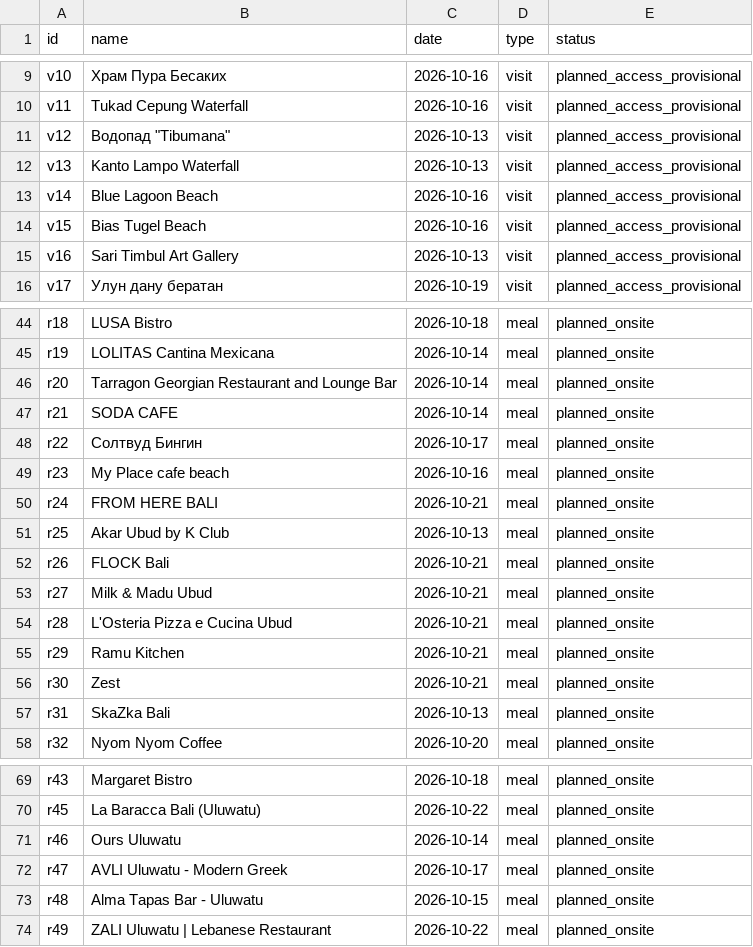
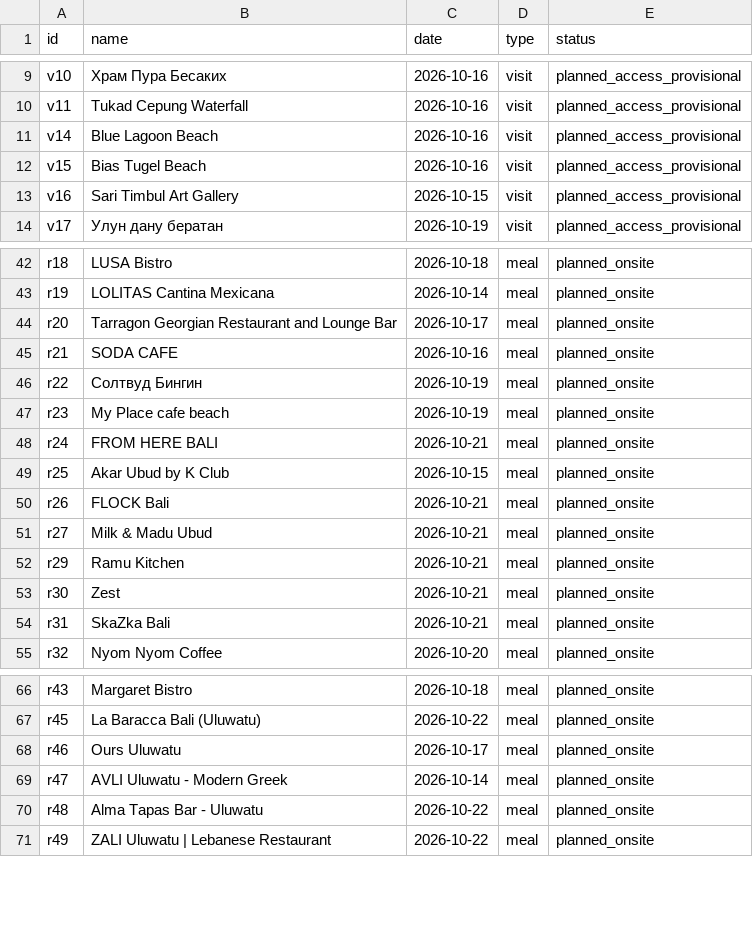
Before and after one commit to BornToSK/bali_by_sk, a CSV file: coverage.csv, drawn as a sheet; only a part is shown, gaps mark what is left out; the diff covers the shown part only.

```diff
--- a/coverage.csv
+++ b/coverage.csv
@@ -10,7 +10,5 @@ v10,Храм Пура Бесаких,2026-10-16,visit,planned_access_provisional
 v11,Tukad Cepung Waterfall,2026-10-16,visit,planned_access_provisional
-v12,"Водопад ""Tibumana""",2026-10-13,visit,planned_access_provisional
-v13,Kanto Lampo Waterfall,2026-10-13,visit,planned_access_provisional
 v14,Blue Lagoon Beach,2026-10-16,visit,planned_access_provisional
 v15,Bias Tugel Beach,2026-10-16,visit,planned_access_provisional
-v16,Sari Timbul Art Gallery,2026-10-13,visit,planned_access_provisional
+v16,Sari Timbul Art Gallery,2026-10-15,visit,planned_access_provisional
 v17,Улун дану бератан,2026-10-19,visit,planned_access_provisional
@@ -45,14 +43,13 @@ r18,LUSA Bistro,2026-10-18,meal,planned_onsite
 r19,LOLITAS Cantina Mexicana,2026-10-14,meal,planned_onsite
-r20,Tarragon Georgian Restaurant and Lounge Bar,2026-10-14,meal,planned_onsite
-r21,SODA CAFE,2026-10-14,meal,planned_onsite
-r22,Солтвуд Бингин,2026-10-17,meal,planned_onsite
-r23,My Place cafe beach,2026-10-16,meal,planned_onsite
+r20,Tarragon Georgian Restaurant and Lounge Bar,2026-10-17,meal,planned_onsite
+r21,SODA CAFE,2026-10-16,meal,planned_onsite
+r22,Солтвуд Бингин,2026-10-19,meal,planned_onsite
+r23,My Place cafe beach,2026-10-19,meal,planned_onsite
 r24,FROM HERE BALI,2026-10-21,meal,planned_onsite
-r25,Akar Ubud by K Club,2026-10-13,meal,planned_onsite
+r25,Akar Ubud by K Club,2026-10-15,meal,planned_onsite
 r26,FLOCK Bali,2026-10-21,meal,planned_onsite
 r27,Milk & Madu Ubud,2026-10-21,meal,planned_onsite
-r28,L'Osteria Pizza e Cucina Ubud,2026-10-21,meal,planned_onsite
 r29,Ramu Kitchen,2026-10-21,meal,planned_onsite
 r30,Zest,2026-10-21,meal,planned_onsite
-r31,SkaZka Bali,2026-10-13,meal,planned_onsite
+r31,SkaZka Bali,2026-10-21,meal,planned_onsite
 r32,Nyom Nyom Coffee,2026-10-20,meal,planned_onsite
@@ -70,5 +67,5 @@ r43,Margaret Bistro,2026-10-18,meal,planned_onsite
 r45,La Baracca Bali (Uluwatu),2026-10-22,meal,planned_onsite
-r46,Ours Uluwatu,2026-10-14,meal,planned_onsite
-r47,AVLI Uluwatu - Modern Greek,2026-10-17,meal,planned_onsite
-r48,Alma Tapas Bar - Uluwatu,2026-10-15,meal,planned_onsite
+r46,Ours Uluwatu,2026-10-17,meal,planned_onsite
+r47,AVLI Uluwatu - Modern Greek,2026-10-14,meal,planned_onsite
+r48,Alma Tapas Bar - Uluwatu,2026-10-22,meal,planned_onsite
 r49,ZALI Uluwatu | Lebanese Restaurant,2026-10-22,meal,planned_onsite
```
Also changed, not shown: 12 edited cells elsewhere in this file, 29 other files.
